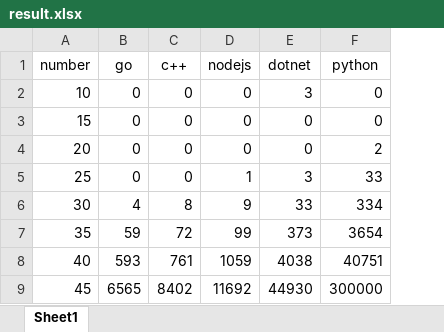
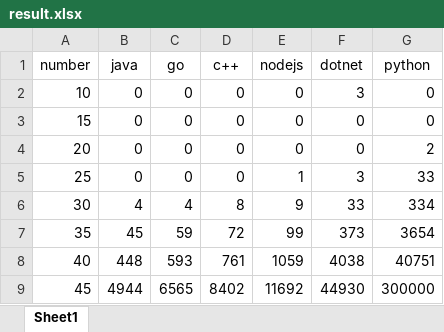
Before and after one commit to MohsenSamiei/fibonacci, an Excel workbook: result.xlsx, sheet Sheet1, drawn as a sheet; values as stored, in another font and other column widths than the file's, no borders; charts and pictures not drawn; the diff names each change by its address in the sheet, - before the commit and + after, or states it on an @@ line.

Commit message:
java update

```diff
--- a/result.xlsx (sheet Sheet1)
+++ b/result.xlsx (sheet Sheet1)
+column B (java), rows 2-9: 0 | 0 | 0 | 0 | 4 | 45 | 448 | 4944
```
Also changed, not shown: charts or pictures, 3 other files.
